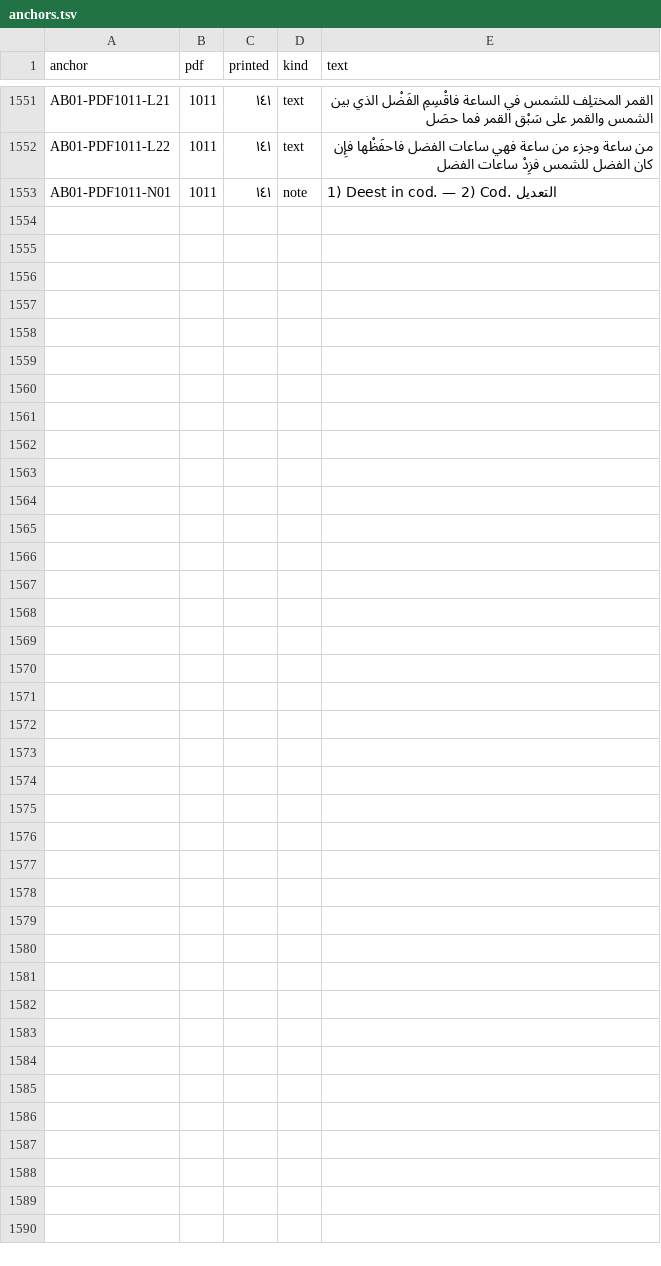
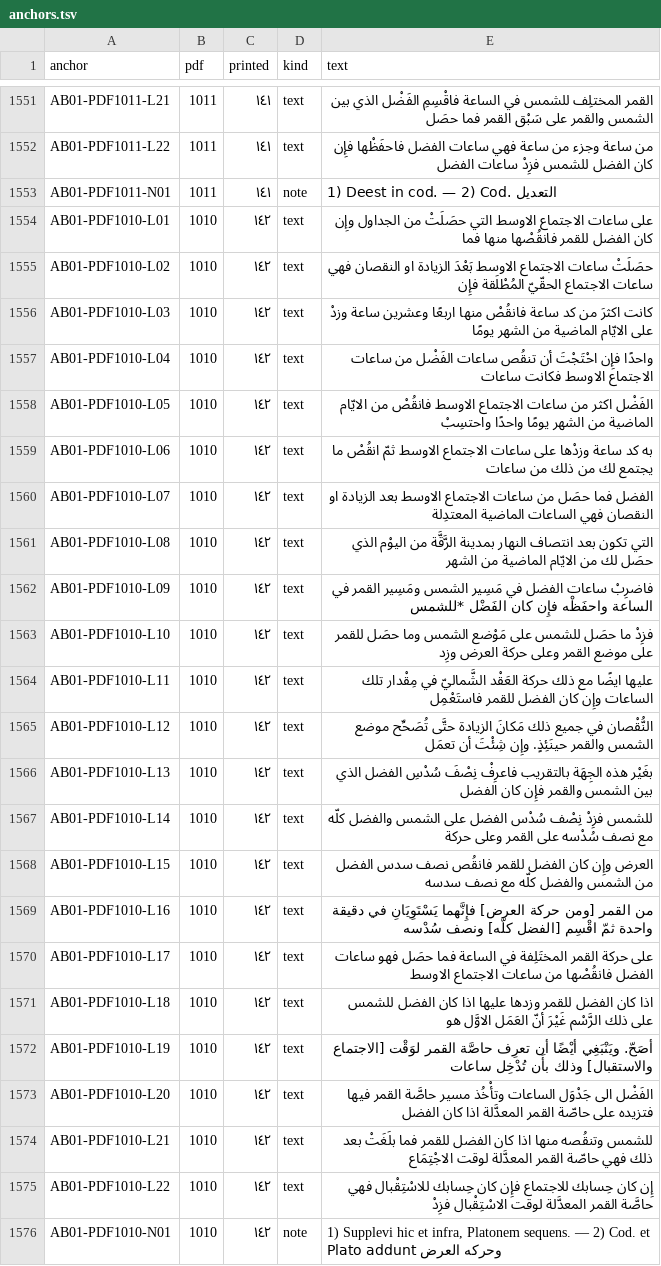
Before and after one commit to KokunoYumeto/al-battani, a TSV file: S11/textus/anchors.tsv, drawn as a sheet; only a part is shown, gaps mark what is left out; the diff names each change by its address in the sheet, - before the commit and + after, or states it on an @@ line.

```diff
--- a/S11/textus/anchors.tsv
+++ b/S11/textus/anchors.tsv
+row 1554: AB01-PDF1010-L01 | 1010 | ١٤٢ | text | على ساعات الاجتماع الاوسط التي حصَلَتْ من الجداول وإِن كان الفضل للقمر فانقُصْها منها فما
+row 1555: AB01-PDF1010-L02 | 1010 | ١٤٢ | text | حصَلَتْ ساعات الاجتماع الاوسط بَعْدَ الزيادة او النقصان فهي ساعات الاجتماع الحقّيّ المُطْلَقة فإِن
+row 1556: AB01-PDF1010-L03 | 1010 | ١٤٢ | text | كانت اكثرَ من كد ساعة فانقُصْ منها اربعًا وعشرين ساعة وزدْ على الايّام الماضية من الشهر يومًا
+row 1557: AB01-PDF1010-L04 | 1010 | ١٤٢ | text | واحدًا فإِن احْتَجْتَ أن تنقُص ساعات الفَضْل من ساعات الاجتماع الاوسط فكانت ساعات
+row 1558: AB01-PDF1010-L05 | 1010 | ١٤٢ | text | الفَضْل اكثر من ساعات الاجتماع الاوسط فانقُصْ من الايّام الماضية من الشهر يومًا واحدًا واحتسِبْ
+row 1559: AB01-PDF1010-L06 | 1010 | ١٤٢ | text | به كد ساعة وزدْها على ساعات الاجتماع الاوسط ثمّ انقُصْ ما يجتمع لك من ذلك من ساعات
+row 1560: AB01-PDF1010-L07 | 1010 | ١٤٢ | text | الفضل فما حصَل من ساعات الاجتماع الاوسط بعد الزيادة او النقصان فهي الساعات الماضية المعتدِلة
+row 1561: AB01-PDF1010-L08 | 1010 | ١٤٢ | text | التي تكون بعد انتصاف النهار بمدينة الرَّقَّة من اليوْم الذي حصَل لك من الايّام الماضية من الشهر
+row 1562: AB01-PDF1010-L09 | 1010 | ١٤٢ | text | فاضرِبْ ساعات الفضل في مَسِير الشمس ومَسِير القمر في الساعة واحفَظْه فإِن كان الفَضْل *للشمس
+row 1563: AB01-PDF1010-L10 | 1010 | ١٤٢ | text | فزِدْ ما حصَل للشمس على مَوْضع الشمس وما حصَل للقمر على موضع القمر وعلى حركة العرض وزِد
+row 1564: AB01-PDF1010-L11 | 1010 | ١٤٢ | text | عليها ايضًا مع ذلك حركة العَقْد الشَّماليّ في مِقْدار تلك الساعات وإِن كان الفضل للقمر فاستَعْمِل
+row 1565: AB01-PDF1010-L12 | 1010 | ١٤٢ | text | النُّقْصان في جميع ذلك مَكانَ الزيادة حتَّى تُصَحِّح موضع الشمس والقمر حينَئِذٍ. وإِن شِئْتَ أن تعمَل
+row 1566: AB01-PDF1010-L13 | 1010 | ١٤٢ | text | بغَيْر هذه الجِهَة بالتقريب فاعرِفْ نِصْفَ سُدْسِ الفضل الذي بين الشمس والقمر فإِن كان الفضل
+row 1567: AB01-PDF1010-L14 | 1010 | ١٤٢ | text | للشمس فزِدْ نِصْف سُدْس الفضل على الشمس والفضل كلّه مع نصف سُدْسه على القمر وعلى حركة
+row 1568: AB01-PDF1010-L15 | 1010 | ١٤٢ | text | العرض وإِن كان الفضل للقمر فانقُص نصف سدس الفضل من الشمس والفضل كلّه مع نصف سدسه
+row 1569: AB01-PDF1010-L16 | 1010 | ١٤٢ | text | من القمر [ومن حركة العرض] فإِنَّهما يَسْتَوِيَانِ في دقيقة واحدة ثمّ اقْسِم [الفضل كلّه] ونصف سُدْسه
+row 1570: AB01-PDF1010-L17 | 1010 | ١٤٢ | text | على حركة القمر المختَلِفة في الساعة فما حصَل فهو ساعات الفضل فانقُصْها من ساعات الاجتماع الاوسط
+row 1571: AB01-PDF1010-L18 | 1010 | ١٤٢ | text | اذا كان الفضل للقمر وزدها عليها اذا كان الفضل للشمس على ذلك الرَّسْم غَيْرَ أنّ العَمَل الاوَّل هو
+row 1572: AB01-PDF1010-L19 | 1010 | ١٤٢ | text | أصَحّ. ويَنْبَغِي أيْضًا أن تعرِف حاصَّة القمر لوَقْت [الاجتماع والاستقبال] وذلك بأَن تُدْخِل ساعات
+row 1573: AB01-PDF1010-L20 | 1010 | ١٤٢ | text | الفَضْل الى جَدْوَل الساعات وتأْخُذ مسير حاصَّة القمر فيها فتزيده على حاصّة القمر المعدَّلة اذا كان الفضل
+row 1574: AB01-PDF1010-L21 | 1010 | ١٤٢ | text | للشمس وتنقُصه منها اذا كان الفضل للقمر فما بلَغَتْ بعد ذلك فهي حاصّة القمر المعدَّلة لوقت الاجْتِمَاع
+row 1575: AB01-PDF1010-L22 | 1010 | ١٤٢ | text | إِن كان حِسابك للاجتماع فإِن كان حِسابك للاسْتِقْبال فهي حاصَّة القمر المعدَّلة لوقت الاسْتِقْبال فزِدْ
+row 1576: AB01-PDF1010-N01 | 1010 | ١٤٢ | note | 1) Supplevi hic et infra, Platonem sequens. — 2) Cod. et Plato addunt وحركه العرض
```
Also changed, not shown: 7 other files.
